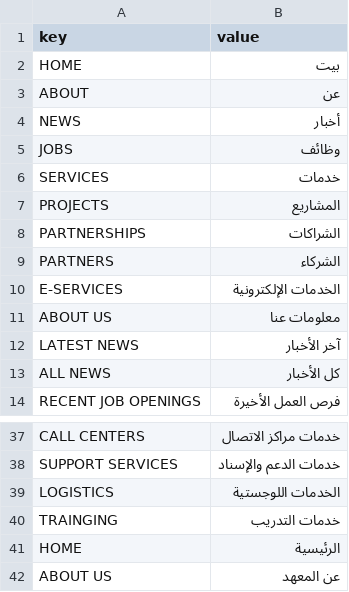
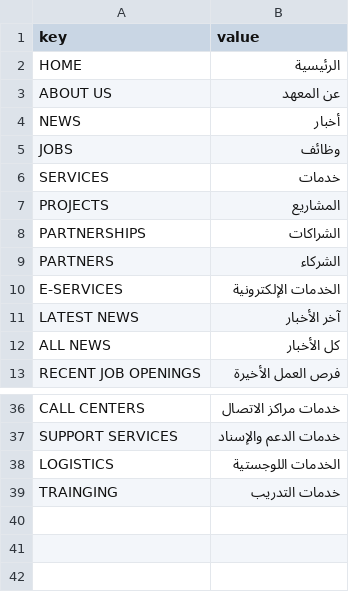
Before and after one commit to Ujjwal-Aggrawal2279/IAU, a CSV file: iau/translations/ar.csv, drawn as a sheet; only a part is shown, gaps mark what is left out.

```diff
--- a/iau/translations/ar.csv
+++ b/iau/translations/ar.csv
@@ -1,4 +1,4 @@
 key,value
-HOME,بيت
-ABOUT,عن
+HOME,الرئيسية
+ABOUT US,عن المعهد
 NEWS,أخبار
@@ -10,3 +10,2 @@ PARTNERS,الشركاء
 E-SERVICES,الخدمات الإلكترونية
-ABOUT US,"معلومات عنا"
 LATEST NEWS,"آخر الأخبار"
@@ -40,3 +39 @@ LOGISTICS, الخدمات اللوجستية
 TRAINGING, خدمات التدريب
-HOME,الرئيسية
-ABOUT US,عن المعهد
```
Also changed, not shown: 5 other files.
